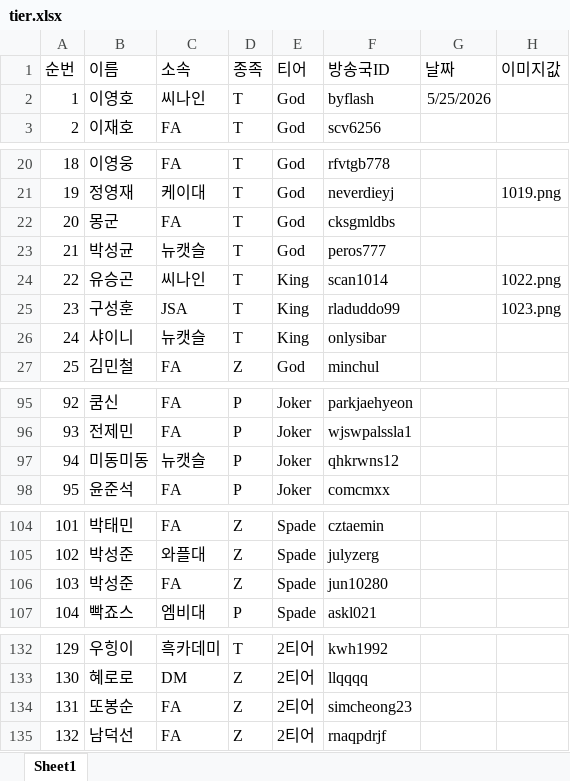
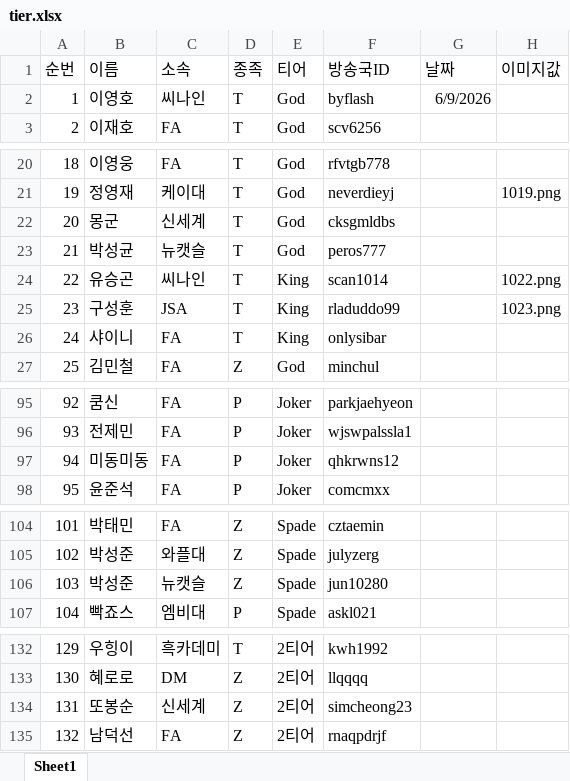
Before and after one commit to tpbnn/mtszsite, an Excel workbook: tier.xlsx, sheet Sheet1, drawn as a sheet; only a part is shown, gaps mark what is left out; values as stored, in another font and other column widths than the file's, no borders; the diff covers the shown part only; the diff names each change by its address in the sheet, - before the commit and + after, or states it on an @@ line.

```diff
--- a/tier.xlsx (sheet Sheet1)
+++ b/tier.xlsx (sheet Sheet1)
-G2 (날짜): 5/25/2026
+G2 (날짜): 6/9/2026
-C22 (소속): FA
+C22 (소속): 신세계
-C26 (소속): 뉴캣슬
+C26 (소속): FA
-C97 (소속): 뉴캣슬
+C97 (소속): FA
-C106 (소속): FA
+C106 (소속): 뉴캣슬
-C134 (소속): FA
+C134 (소속): 신세계
```
Also changed, not shown: 5 edited cells elsewhere in this sheet, match_result.xlsx.
